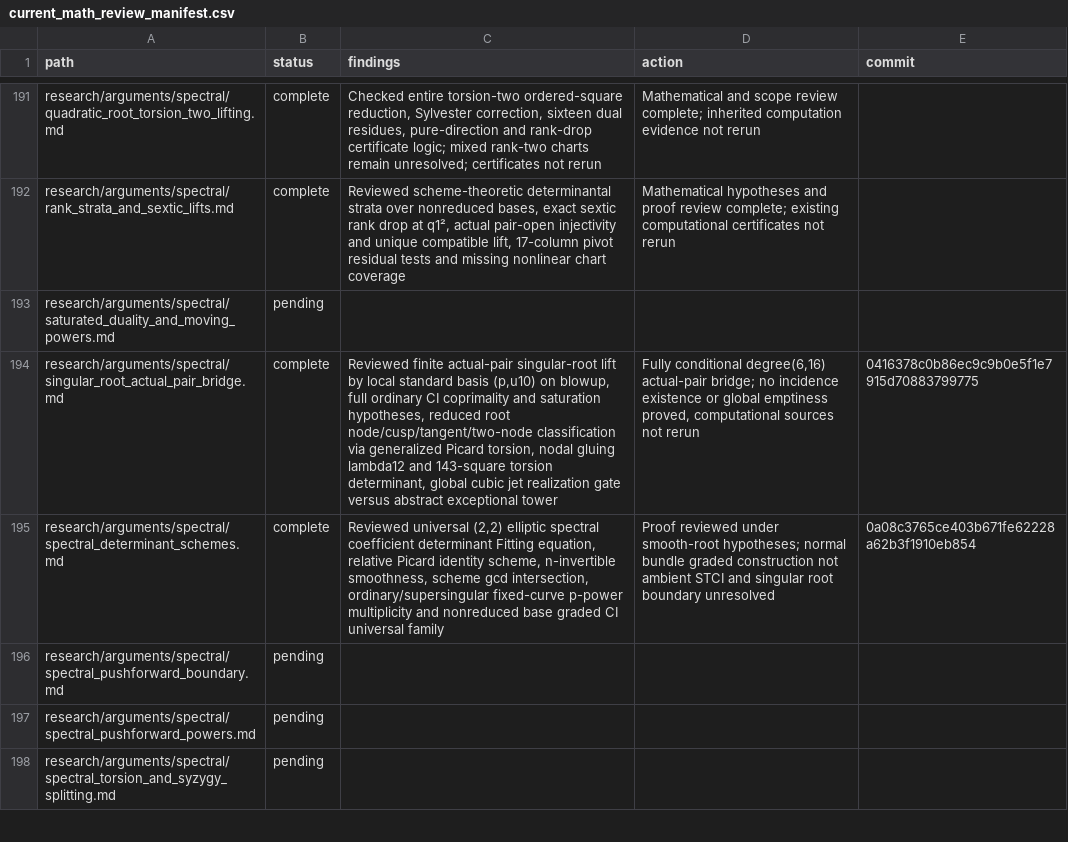
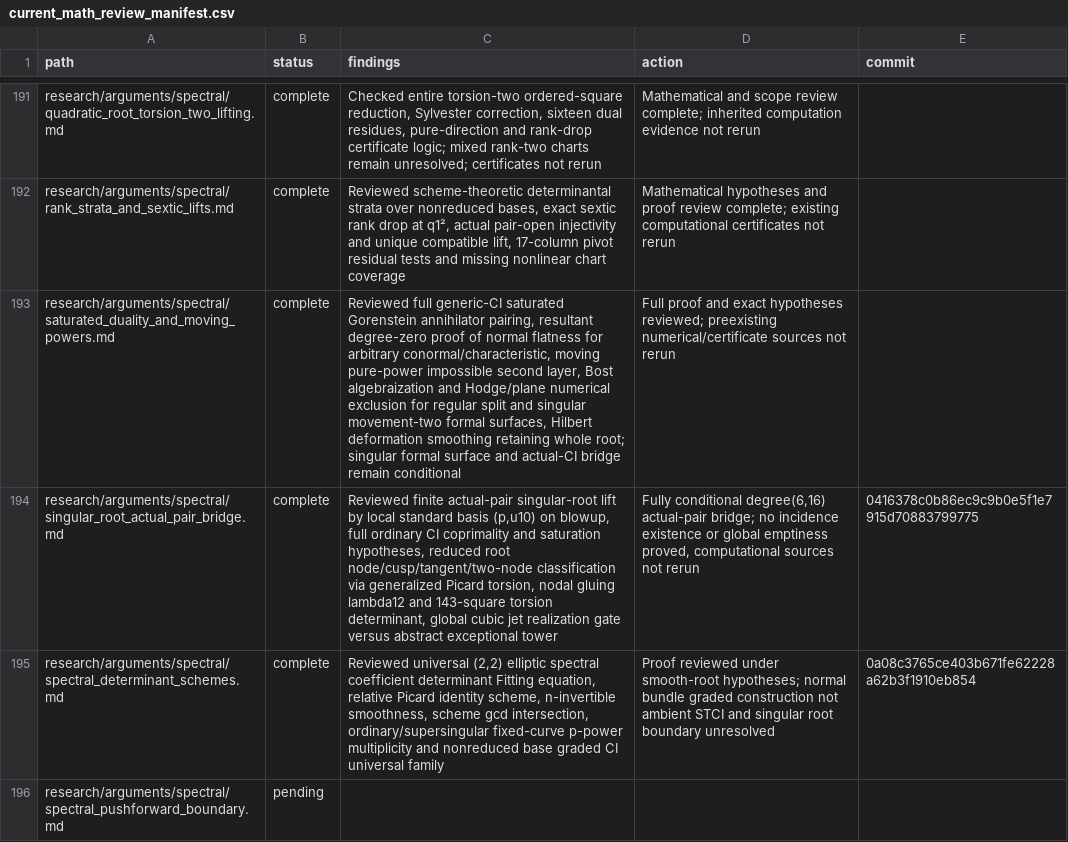
Before and after one commit to markluxton1/STCI, a CSV file: tmp/current_math_review_manifest.csv, drawn as a sheet; only a part is shown, gaps mark what is left out; the shorter side is filled out with more unchanged rows; the diff names each change by its address in the sheet, - before the commit and + after, or states it on an @@ line.

Commit message:
Complete saturated Gorenstein duality and regular singular-root formal review

```diff
--- a/tmp/current_math_review_manifest.csv
+++ b/tmp/current_math_review_manifest.csv
-B193 (status): pending
+B193 (status): complete
-C193 (findings): (empty)
+C193 (findings): Reviewed full generic-CI saturated Gorenstein annihilator pairing, resultant degree-zero proof of normal flatness for arbitrary conormal/characteristic, moving pure-power impossible second layer, Bost algebraization and Hodge/plane numerical exclusion for regular split and singular movement-two formal surfaces, Hilbert deformation smoothing retaining whole root; singular formal surface and actual-CI bridge remain conditional
-D193 (action): (empty)
+D193 (action): Full proof and exact hypotheses reviewed; preexisting numerical/certificate sources not rerun
```
